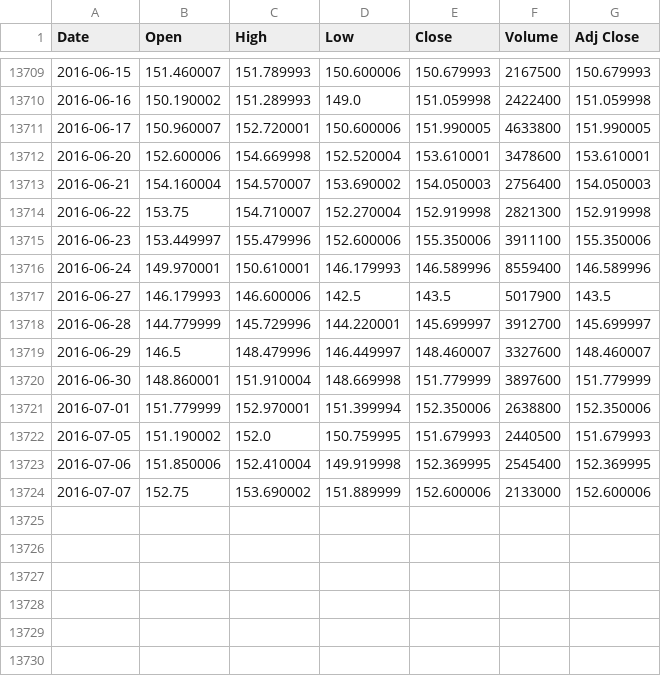
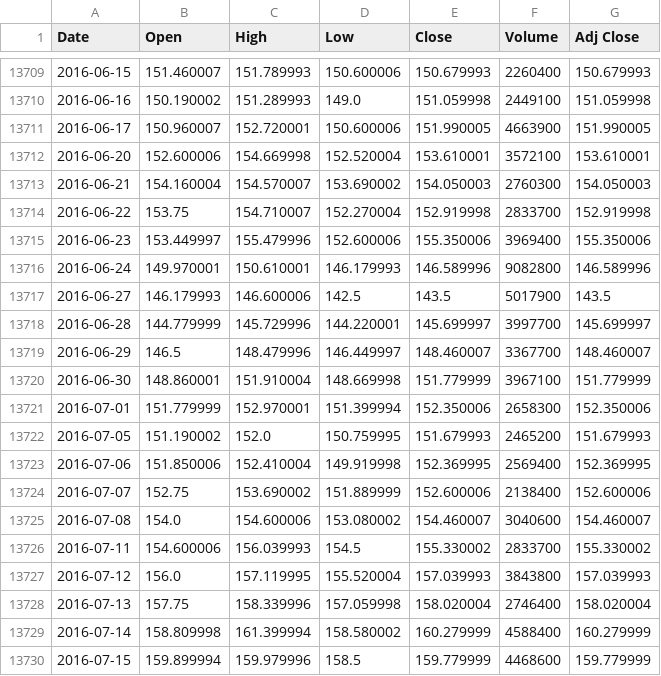
Before and after one commit to ofrik/deep-learning-stocks, a CSV file: data/ibm.csv, drawn as a sheet; only a part is shown, gaps mark what is left out; the diff covers the shown part only.

```diff
--- a/data/ibm.csv
+++ b/data/ibm.csv
@@ -13709,16 +13709,22 @@ Date,Open,High,Low,Close,Volume,Adj Close
-2016-06-15,151.460007,151.789993,150.600006,150.679993,2167500,150.679993
-2016-06-16,150.190002,151.289993,149.0,151.059998,2422400,151.059998
-2016-06-17,150.960007,152.720001,150.600006,151.990005,4633800,151.990005
-2016-06-20,152.600006,154.669998,152.520004,153.610001,3478600,153.610001
-2016-06-21,154.160004,154.570007,153.690002,154.050003,2756400,154.050003
-2016-06-22,153.75,154.710007,152.270004,152.919998,2821300,152.919998
-2016-06-23,153.449997,155.479996,152.600006,155.350006,3911100,155.350006
-2016-06-24,149.970001,150.610001,146.179993,146.589996,8559400,146.589996
+2016-06-15,151.460007,151.789993,150.600006,150.679993,2260400,150.679993
+2016-06-16,150.190002,151.289993,149.0,151.059998,2449100,151.059998
+2016-06-17,150.960007,152.720001,150.600006,151.990005,4663900,151.990005
+2016-06-20,152.600006,154.669998,152.520004,153.610001,3572100,153.610001
+2016-06-21,154.160004,154.570007,153.690002,154.050003,2760300,154.050003
+2016-06-22,153.75,154.710007,152.270004,152.919998,2833700,152.919998
+2016-06-23,153.449997,155.479996,152.600006,155.350006,3969400,155.350006
+2016-06-24,149.970001,150.610001,146.179993,146.589996,9082800,146.589996
 2016-06-27,146.179993,146.600006,142.5,143.5,5017900,143.5
-2016-06-28,144.779999,145.729996,144.220001,145.699997,3912700,145.699997
-2016-06-29,146.5,148.479996,146.449997,148.460007,3327600,148.460007
-2016-06-30,148.860001,151.910004,148.669998,151.779999,3897600,151.779999
-2016-07-01,151.779999,152.970001,151.399994,152.350006,2638800,152.350006
-2016-07-05,151.190002,152.0,150.759995,151.679993,2440500,151.679993
-2016-07-06,151.850006,152.410004,149.919998,152.369995,2545400,152.369995
-2016-07-07,152.75,153.690002,151.889999,152.600006,2133000,152.600006
+2016-06-28,144.779999,145.729996,144.220001,145.699997,3997700,145.699997
+2016-06-29,146.5,148.479996,146.449997,148.460007,3367700,148.460007
+2016-06-30,148.860001,151.910004,148.669998,151.779999,3967100,151.779999
+2016-07-01,151.779999,152.970001,151.399994,152.350006,2658300,152.350006
+2016-07-05,151.190002,152.0,150.759995,151.679993,2465200,151.679993
+2016-07-06,151.850006,152.410004,149.919998,152.369995,2569400,152.369995
+2016-07-07,152.75,153.690002,151.889999,152.600006,2138400,152.600006
+2016-07-08,154.0,154.600006,153.080002,154.460007,3040600,154.460007
+2016-07-11,154.600006,156.039993,154.5,155.330002,2833700,155.330002
+2016-07-12,156.0,157.119995,155.520004,157.039993,3843800,157.039993
+2016-07-13,157.75,158.339996,157.059998,158.020004,2746400,158.020004
+2016-07-14,158.809998,161.399994,158.580002,160.279999,4588400,160.279999
+2016-07-15,159.899994,159.979996,158.5,159.779999,4468600,159.779999
```
Also changed, not shown: 26 edited cells elsewhere in this file, 2 other files.
